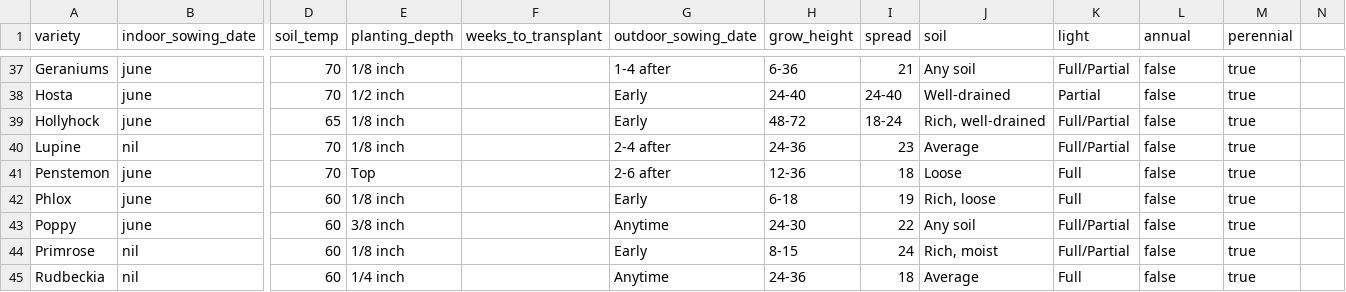
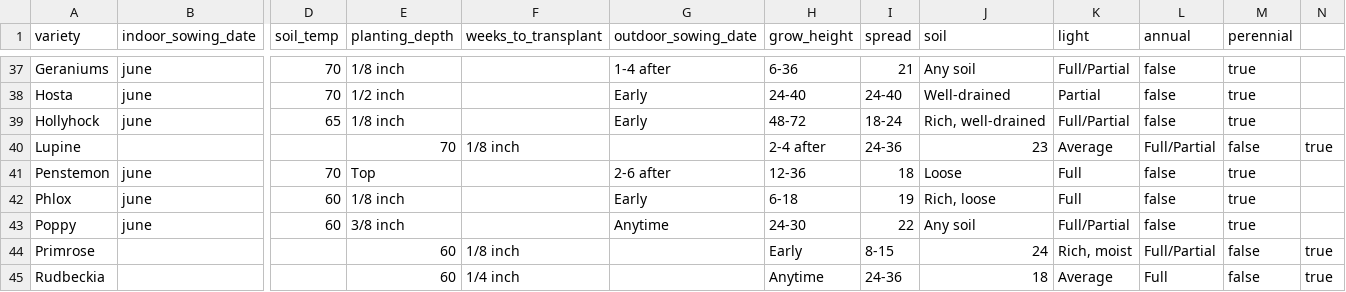
Before and after one commit to mavrik83/flosfastis, a CSV file: ffapi/lib/seeds/flowers.csv, drawn as a sheet; only a part is shown, gaps mark what is left out; the diff covers the shown part only; the diff names each change by its address in the sheet, - before the commit and + after, or states it on an @@ line.

```diff
--- a/ffapi/lib/seeds/flowers.csv
+++ b/ffapi/lib/seeds/flowers.csv
-B40 (indoor_sowing_date): nil
+B40 (indoor_sowing_date): (empty)
-D40 (soil_temp): 70
+D40 (soil_temp): (empty)
-E40 (planting_depth): 1/8 inch
+E40 (planting_depth): 70
-F40 (weeks_to_transplant): (empty)
+F40 (weeks_to_transplant): 1/8 inch
-G40 (outdoor_sowing_date): 2-4 after
+G40 (outdoor_sowing_date): (empty)
-H40 (grow_height): 24-36
+H40 (grow_height): 2-4 after
-I40 (spread): 23
+I40 (spread): 24-36
-J40 (soil): Average
+J40 (soil): 23
-K40 (light): Full/Partial
+K40 (light): Average
-L40 (annual): false
+L40 (annual): Full/Partial
-M40 (perennial): true
+M40 (perennial): false
-N40: (empty)
+N40: true
-B44:B45 (indoor_sowing_date): nil
+B44:B45 (indoor_sowing_date): (empty)
-D44:D45 (soil_temp): 60
+D44:D45 (soil_temp): (empty)
-E44 (planting_depth): 1/8 inch
+E44 (planting_depth): 60
-F44 (weeks_to_transplant): (empty)
+F44 (weeks_to_transplant): 1/8 inch
-G44 (outdoor_sowing_date): Early
+G44 (outdoor_sowing_date): (empty)
-H44 (grow_height): 8-15
+H44 (grow_height): Early
-I44 (spread): 24
+I44 (spread): 8-15
-J44 (soil): Rich, moist
+J44 (soil): 24
-K44 (light): Full/Partial
+K44 (light): Rich, moist
-L44 (annual): false
+L44 (annual): Full/Partial
-M44:M45 (perennial): true
+M44:M45 (perennial): false
-N44:N45: (empty)
+N44:N45: true
-E45 (planting_depth): 1/4 inch
+E45 (planting_depth): 60
-F45 (weeks_to_transplant): (empty)
+F45 (weeks_to_transplant): 1/4 inch
-G45 (outdoor_sowing_date): Anytime
+G45 (outdoor_sowing_date): (empty)
-H45 (grow_height): 24-36
+H45 (grow_height): Anytime
-I45 (spread): 18
+I45 (spread): 24-36
-J45 (soil): Average
+J45 (soil): 18
-K45 (light): Full
+K45 (light): Average
-L45 (annual): false
+L45 (annual): Full
```
Also changed, not shown: 76 edited cells elsewhere in this file.
